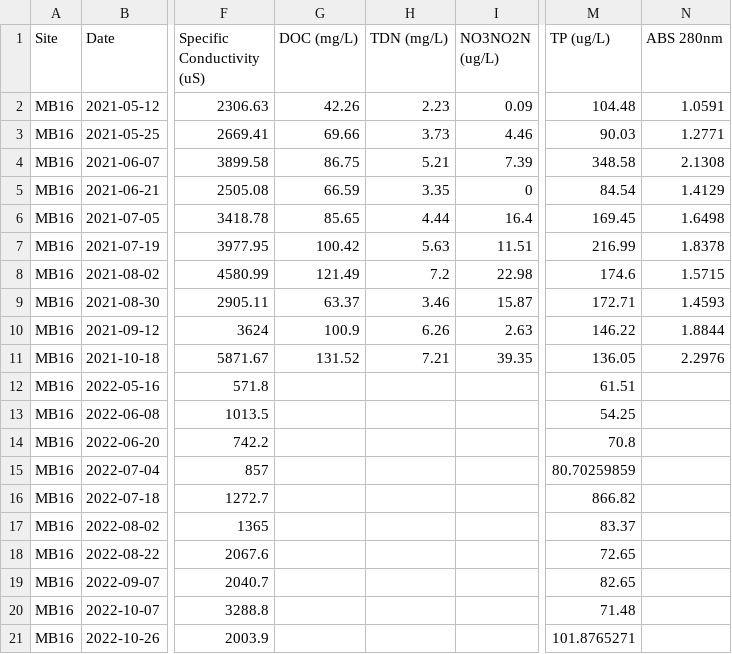
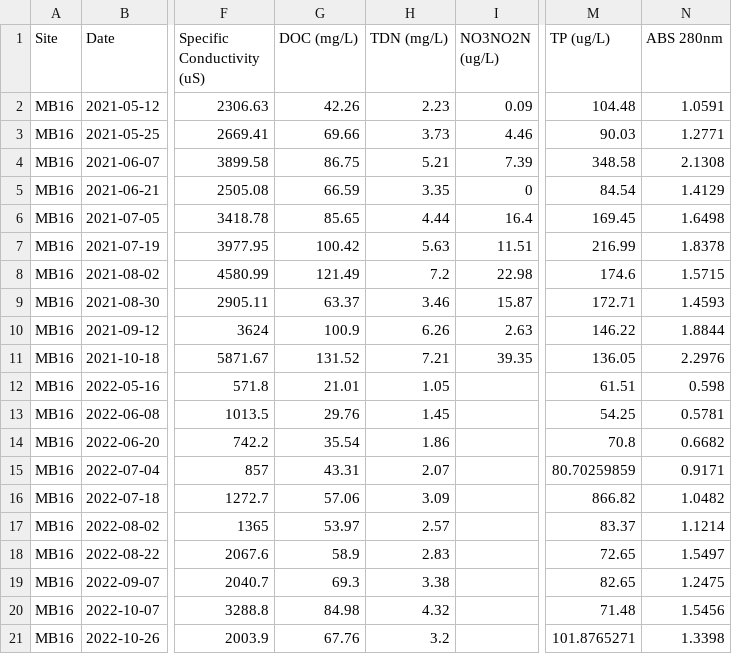
Before and after one commit to sknox01/2022_Hogg_Young_Comparison, a CSV file: data/Hogg_WQ_2021_2022.csv, drawn as a sheet; only a part is shown, gaps mark what is left out; the diff names each change by its address in the sheet, - before the commit and + after, or states it on an @@ line.

```diff
--- a/data/Hogg_WQ_2021_2022.csv
+++ b/data/Hogg_WQ_2021_2022.csv
-G12 (DOC (mg/L)): (empty)
+G12 (DOC (mg/L)): 21.01
-H12 (TDN (mg/L)): (empty)
+H12 (TDN (mg/L)): 1.05
-N12 (ABS 280nm): (empty)
+N12 (ABS 280nm): 0.598
-G13 (DOC (mg/L)): (empty)
+G13 (DOC (mg/L)): 29.76
-H13 (TDN (mg/L)): (empty)
+H13 (TDN (mg/L)): 1.45
-N13 (ABS 280nm): (empty)
+N13 (ABS 280nm): 0.5781
-G14 (DOC (mg/L)): (empty)
+G14 (DOC (mg/L)): 35.54
-H14 (TDN (mg/L)): (empty)
+H14 (TDN (mg/L)): 1.86
-N14 (ABS 280nm): (empty)
+N14 (ABS 280nm): 0.6682
-G15 (DOC (mg/L)): (empty)
+G15 (DOC (mg/L)): 43.31
-H15 (TDN (mg/L)): (empty)
+H15 (TDN (mg/L)): 2.07
-N15 (ABS 280nm): (empty)
+N15 (ABS 280nm): 0.9171
-G16 (DOC (mg/L)): (empty)
+G16 (DOC (mg/L)): 57.06
-H16 (TDN (mg/L)): (empty)
+H16 (TDN (mg/L)): 3.09
-N16 (ABS 280nm): (empty)
+N16 (ABS 280nm): 1.0482
-G17 (DOC (mg/L)): (empty)
+G17 (DOC (mg/L)): 53.97
-H17 (TDN (mg/L)): (empty)
+H17 (TDN (mg/L)): 2.57
-N17 (ABS 280nm): (empty)
+N17 (ABS 280nm): 1.1214
-G18 (DOC (mg/L)): (empty)
+G18 (DOC (mg/L)): 58.9
-H18 (TDN (mg/L)): (empty)
+H18 (TDN (mg/L)): 2.83
-N18 (ABS 280nm): (empty)
+N18 (ABS 280nm): 1.5497
-G19 (DOC (mg/L)): (empty)
+G19 (DOC (mg/L)): 69.3
-H19 (TDN (mg/L)): (empty)
+H19 (TDN (mg/L)): 3.38
-N19 (ABS 280nm): (empty)
+N19 (ABS 280nm): 1.2475
-G20 (DOC (mg/L)): (empty)
+G20 (DOC (mg/L)): 84.98
-H20 (TDN (mg/L)): (empty)
+H20 (TDN (mg/L)): 4.32
-N20 (ABS 280nm): (empty)
+N20 (ABS 280nm): 1.5456
-G21 (DOC (mg/L)): (empty)
+G21 (DOC (mg/L)): 67.76
-H21 (TDN (mg/L)): (empty)
+H21 (TDN (mg/L)): 3.2
-N21 (ABS 280nm): (empty)
+N21 (ABS 280nm): 1.3398
```
Also changed, not shown: data/Young_WQ_2021_2022.csv, 12 other files.
